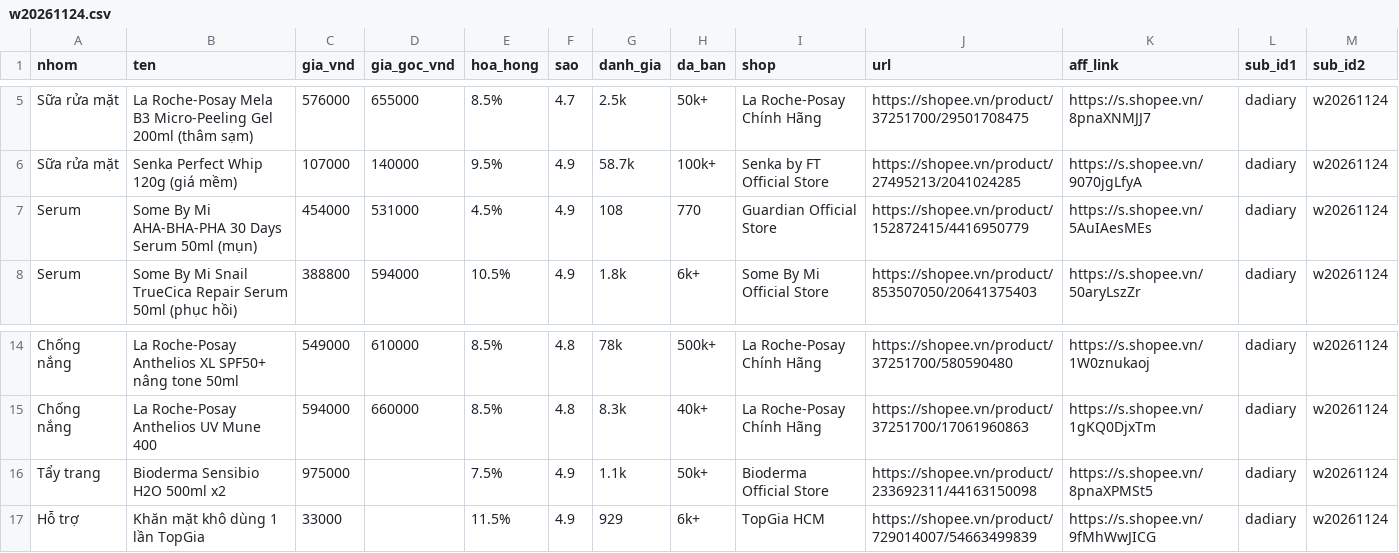
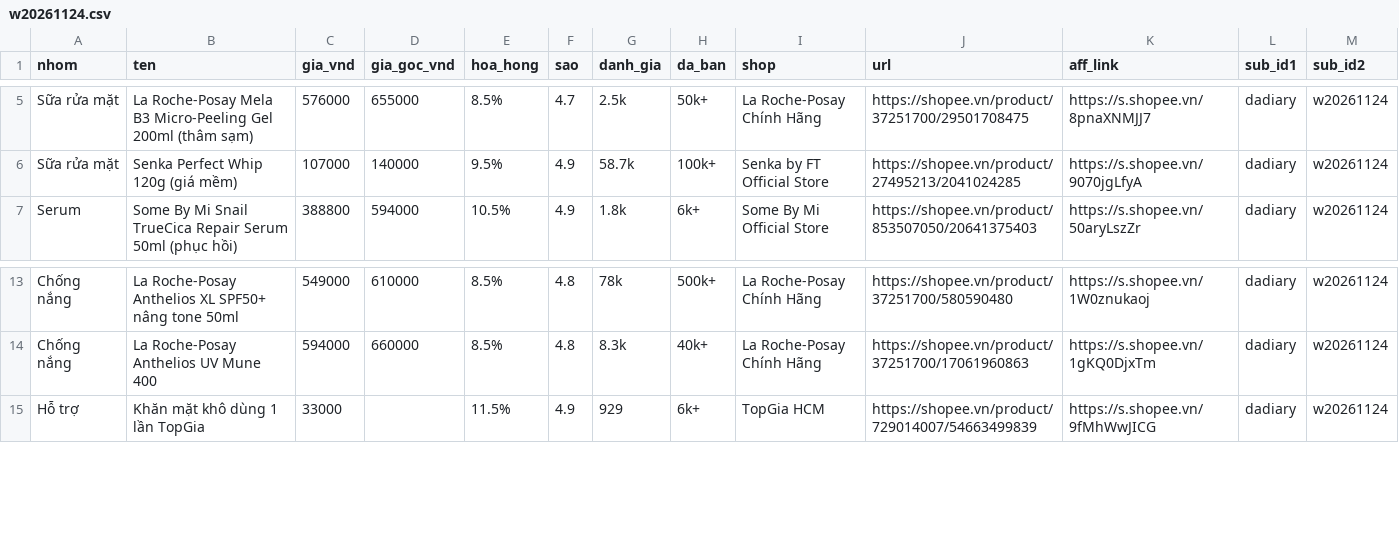
Before and after one commit to nguyenthanhtam73/frontend, a CSV file: data/affiliate/w20261124.csv, drawn as a sheet; only a part is shown, gaps mark what is left out; the diff names each change by its address in the sheet, - before the commit and + after, or states it on an @@ line.

```diff
--- a/data/affiliate/w20261124.csv
+++ b/data/affiliate/w20261124.csv
-row 7: Serum | Some By Mi AHA-BHA-PHA 30 Days Serum 50ml (mụn) | 454000 | 531000 | 4.5% | 4.9 | 108 | 770 | Guardian Official Store | https://shopee.vn/product/152872415/4416950779 | https://s.shopee.vn/5AuIAesMEs | dadiary | w20261124
-row 16: Tẩy trang | Bioderma Sensibio H2O 500ml x2 | 975000 |  | 7.5% | 4.9 | 1.1k | 50k+ | Bioderma Official Store | https://shopee.vn/product/233692311/44163150098 | https://s.shopee.vn/8pnaXPMSt5 | dadiary | w20261124
```
Also changed, not shown: 5 other files.
